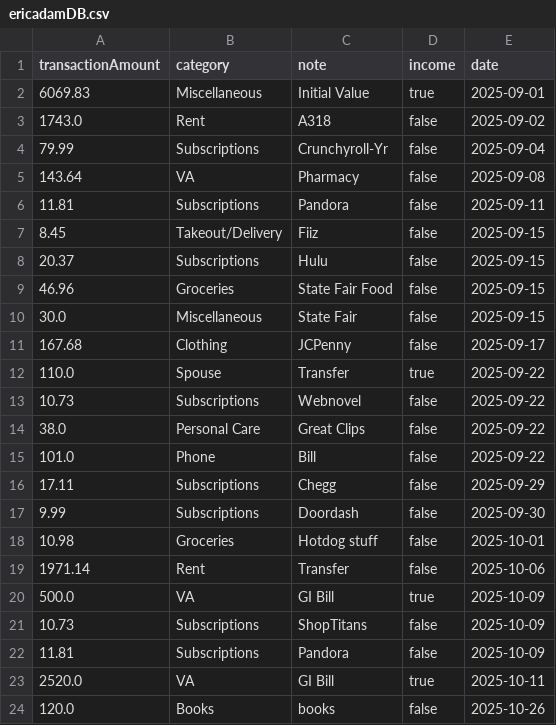
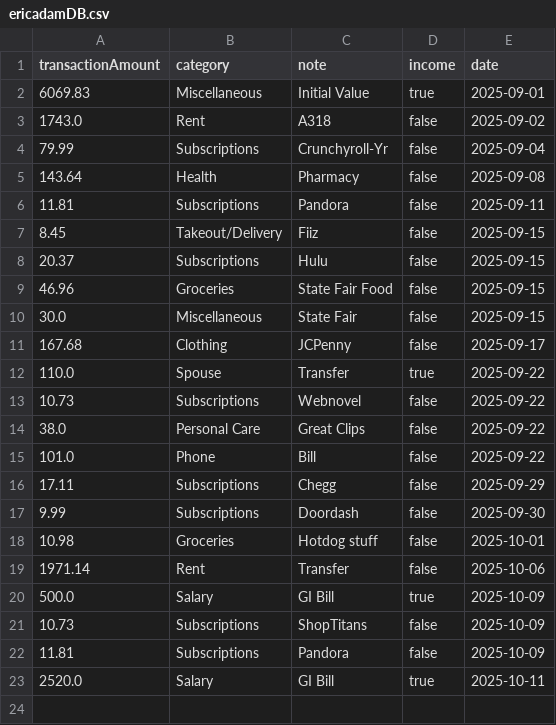
Before and after one commit to Eric-Adam/CS3250FinalProject, a CSV file: src/resources/ericadamDB.csv, drawn as a sheet.

```diff
--- a/src/resources/ericadamDB.csv
+++ b/src/resources/ericadamDB.csv
@@ -4,3 +4,3 @@ transactionAmount,category,note,income,date
 79.99,Subscriptions,Crunchyroll-Yr,false,2025-09-04
-143.64,VA,Pharmacy,false,2025-09-08
+143.64,Health,Pharmacy,false,2025-09-08
 11.81,Subscriptions,Pandora,false,2025-09-11
@@ -19,6 +19,5 @@ transactionAmount,category,note,income,date
 1971.14,Rent,Transfer,false,2025-10-06
-500.0,VA,GI Bill,true,2025-10-09
+500.0,Salary,GI Bill,true,2025-10-09
 10.73,Subscriptions,ShopTitans,false,2025-10-09
 11.81,Subscriptions,Pandora,false,2025-10-09
-2520.0,VA,GI Bill,true,2025-10-11
-120.0,Books,books,false,2025-10-26
+2520.0,Salary,GI Bill,true,2025-10-11
```
Also changed, not shown: 9 other files.
